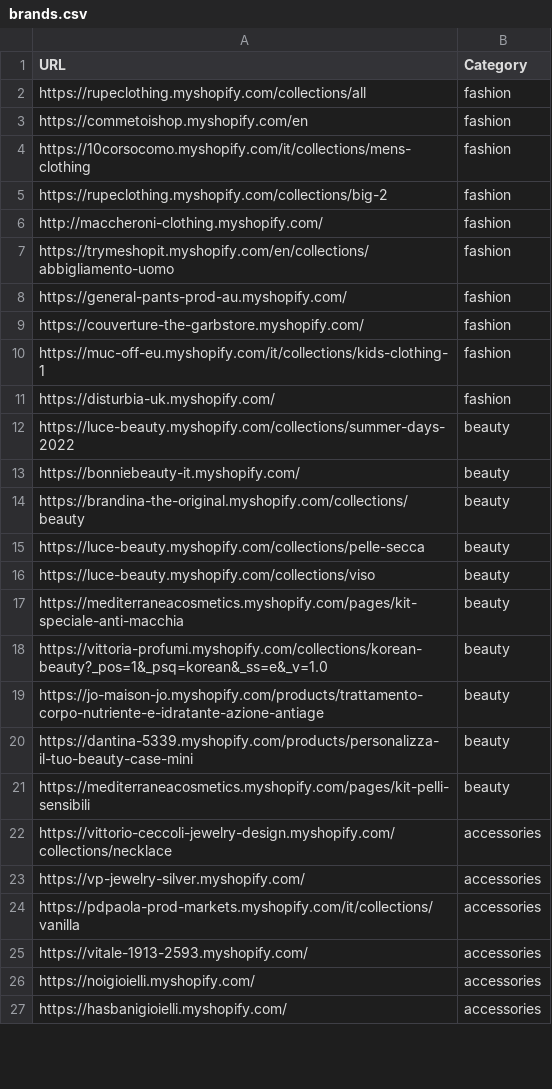
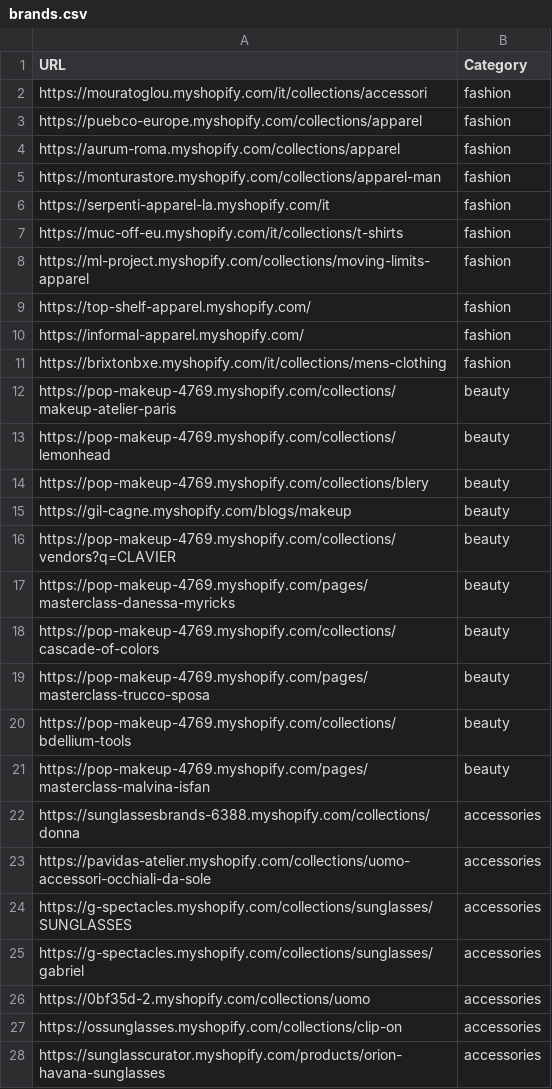
Before and after one commit to LOOKALIKE-AI/Leads, a CSV file: brands.csv, drawn as a sheet; only a part is shown; the diff covers the shown part only.

```diff
--- a/brands.csv
+++ b/brands.csv
@@ -1,27 +1,28 @@
 URL,Category
-https://rupeclothing.myshopify.com/collections/all,fashion
-https://commetoishop.myshopify.com/en,fashion
-https://10corsocomo.myshopify.com/it/collections/mens-clothing,fashion
-https://rupeclothing.myshopify.com/collections/big-2,fashion
-http://maccheroni-clothing.myshopify.com/,fashion
-https://trymeshopit.myshopify.com/en/collections/abbigliamento-uomo,fashion
-https://general-pants-prod-au.myshopify.com/,fashion
-https://couverture-the-garbstore.myshopify.com/,fashion
-https://muc-off-eu.myshopify.com/it/collections/kids-clothing-1,fashion
-https://disturbia-uk.myshopify.com/,fashion
-https://luce-beauty.myshopify.com/collections/summer-days-2022,beauty
-https://bonniebeauty-it.myshopify.com/,beauty
-https://brandina-the-original.myshopify.com/collections/beauty,beauty
-https://luce-beauty.myshopify.com/collections/pelle-secca,beauty
-https://luce-beauty.myshopify.com/collections/viso,beauty
-https://mediterraneacosmetics.myshopify.com/pages/kit-speciale-anti-macchia,beauty
-https://vittoria-profumi.myshopify.com/collections/korean-beauty?_pos=1&_psq=korean&_ss=e&_v=1.0,beauty
-https://jo-maison-jo.myshopify.com/products/trattamento-corpo-nutriente-e-idratante-azione-antiage,beauty
-https://dantina-5339.myshopify.com/products/personalizza-il-tuo-beauty-case-mini,beauty
-https://mediterraneacosmetics.myshopify.com/pages/kit-pelli-sensibili,beauty
-https://vittorio-ceccoli-jewelry-design.myshopify.com/collections/necklace,accessories
-https://vp-jewelry-silver.myshopify.com/,accessories
-https://pdpaola-prod-markets.myshopify.com/it/collections/vanilla,accessories
-https://vitale-1913-2593.myshopify.com/,accessories
-https://noigioielli.myshopify.com/,accessories
-https://hasbanigioielli.myshopify.com/,accessories
+https://mouratoglou.myshopify.com/it/collections/accessori,fashion
+https://puebco-europe.myshopify.com/collections/apparel,fashion
+https://aurum-roma.myshopify.com/collections/apparel,fashion
+https://monturastore.myshopify.com/collections/apparel-man,fashion
+https://serpenti-apparel-la.myshopify.com/it,fashion
+https://muc-off-eu.myshopify.com/it/collections/t-shirts,fashion
+https://ml-project.myshopify.com/collections/moving-limits-apparel,fashion
+https://top-shelf-apparel.myshopify.com/,fashion
+https://informal-apparel.myshopify.com/,fashion
+https://brixtonbxe.myshopify.com/it/collections/mens-clothing,fashion
+https://pop-makeup-4769.myshopify.com/collections/makeup-atelier-paris,beauty
+https://pop-makeup-4769.myshopify.com/collections/lemonhead,beauty
+https://pop-makeup-4769.myshopify.com/collections/blery,beauty
+https://gil-cagne.myshopify.com/blogs/makeup,beauty
+https://pop-makeup-4769.myshopify.com/collections/vendors?q=CLAVIER,beauty
+https://pop-makeup-4769.myshopify.com/pages/masterclass-danessa-myricks,beauty
+https://pop-makeup-4769.myshopify.com/collections/cascade-of-colors,beauty
+https://pop-makeup-4769.myshopify.com/pages/masterclass-trucco-sposa,beauty
+https://pop-makeup-4769.myshopify.com/collections/bdellium-tools,beauty
+https://pop-makeup-4769.myshopify.com/pages/masterclass-malvina-isfan,beauty
+https://sunglassesbrands-6388.myshopify.com/collections/donna,accessories
+https://pavidas-atelier.myshopify.com/collections/uomo-accessori-occhiali-da-sole,accessories
+https://g-spectacles.myshopify.com/collections/sunglasses/SUNGLASSES,accessories
+https://g-spectacles.myshopify.com/collections/sunglasses/gabriel,accessories
+https://0bf35d-2.myshopify.com/collections/uomo,accessories
+https://ossunglasses.myshopify.com/collections/clip-on,accessories
+https://sunglasscurator.myshopify.com/products/orion-havana-sunglasses,accessories
```
Also changed, not shown: 1 added row, 2 removed rows and 12 edited cells elsewhere in this file, leads.csv.
